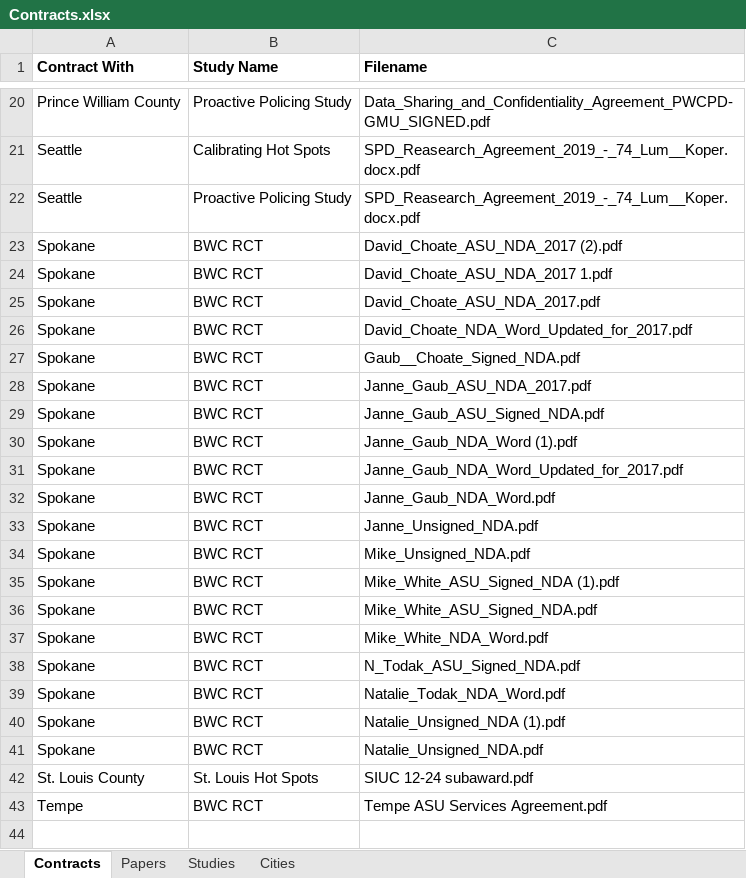
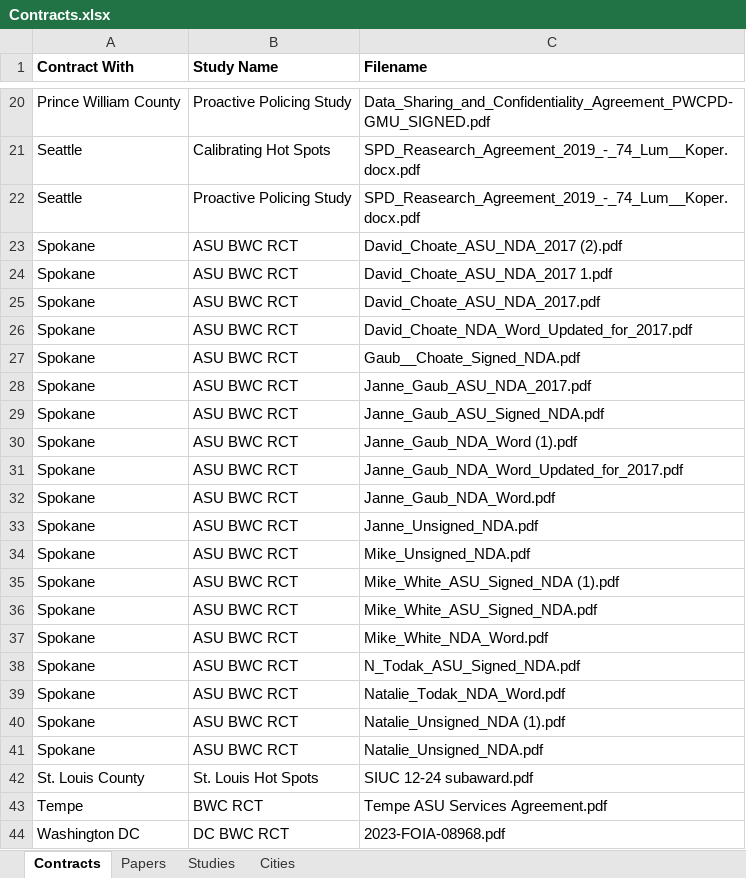
Before and after one commit to uchicago-justice-project/data, an Excel workbook: policing_study_contracts/Contracts.xlsx, sheet Contracts, drawn as a sheet; only a part is shown, gaps mark what is left out; values as stored, in another font and other column widths than the file's, no borders; the diff names each change by its address in the sheet, - before the commit and + after, or states it on an @@ line.

Commit message:
add MOU from washington dc

```diff
--- a/policing_study_contracts/Contracts.xlsx (sheet Contracts)
+++ b/policing_study_contracts/Contracts.xlsx (sheet Contracts)
-B23:B41 (Study Name): BWC RCT
+B23:B41 (Study Name): ASU BWC RCT
+row 44: Washington DC | DC BWC RCT | 2023-FOIA-08968.pdf
```
Also changed, not shown: sheet Papers, sheet Studies, sheet Cities, 41 other files.
